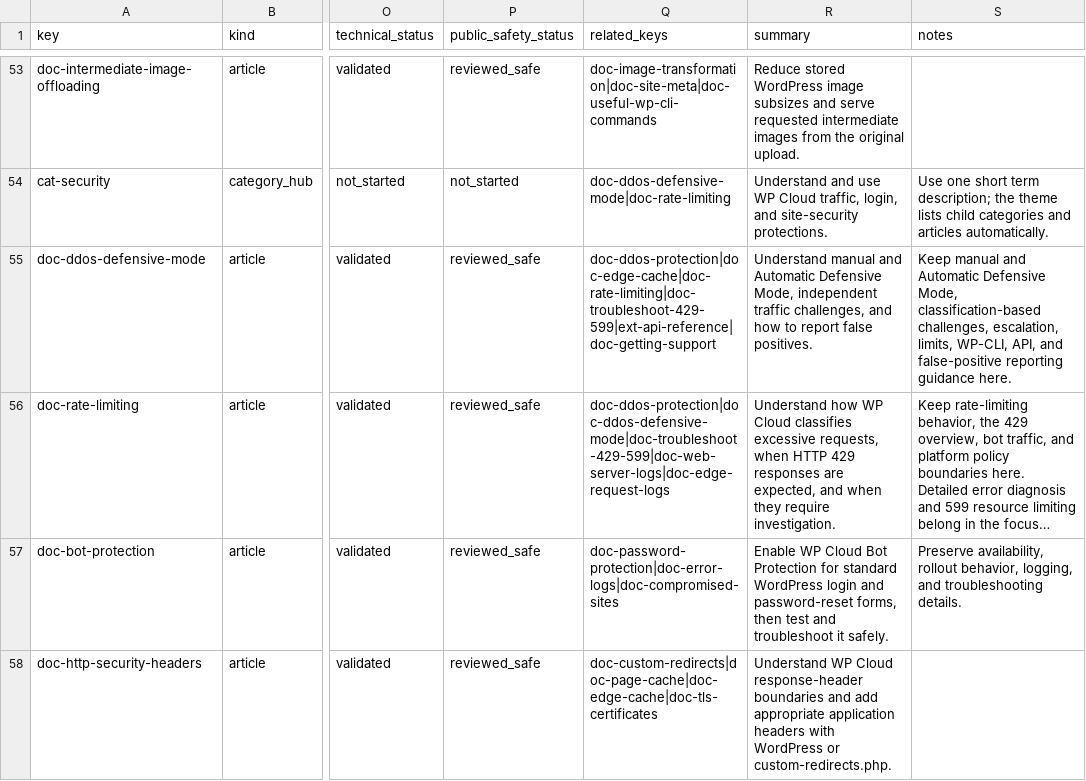
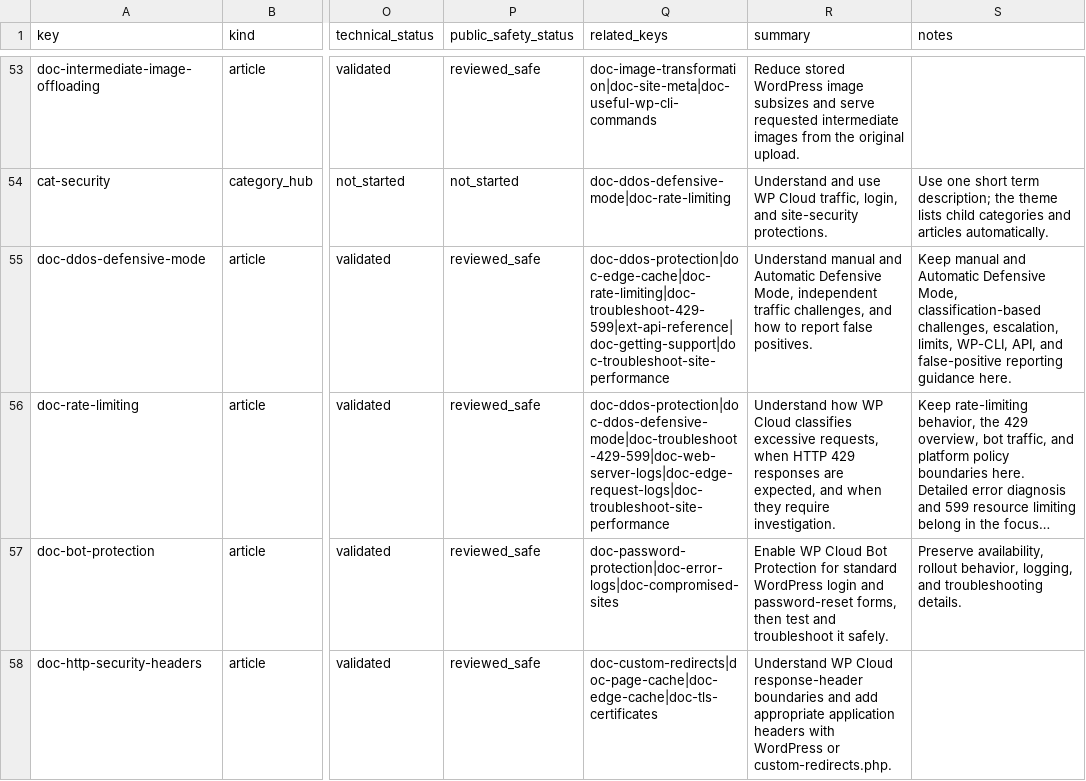
Before and after one commit to Automattic/wp-cloud-docs, a CSV file: data/docs.csv, drawn as a sheet; only a part is shown, gaps mark what is left out; long unchanged cells end in …; the diff names each change by its address in the sheet, - before the commit and + after, or states it on an @@ line.

```diff
--- a/data/docs.csv
+++ b/data/docs.csv
-Q55 (related_keys): doc-ddos-protection|doc-edge-cache|doc-rate-limiting|doc-troubleshoot-429-599|ext-api-reference|doc-getting-support
+Q55 (related_keys): doc-ddos-protection|doc-edge-cache|doc-rate-limiting|doc-troubleshoot-429-599|ext-api-reference|doc-getting-support|doc-troubleshoot-site-performance
-Q56 (related_keys): doc-ddos-protection|doc-ddos-defensive-mode|doc-troubleshoot-429-599|doc-web-server-logs|doc-edge-request-logs
+Q56 (related_keys): doc-ddos-protection|doc-ddos-defensive-mode|doc-troubleshoot-429-599|doc-web-server-logs|doc-edge-request-logs|doc-troubleshoot-site-performance
```
Also changed, not shown: 2 other files.
